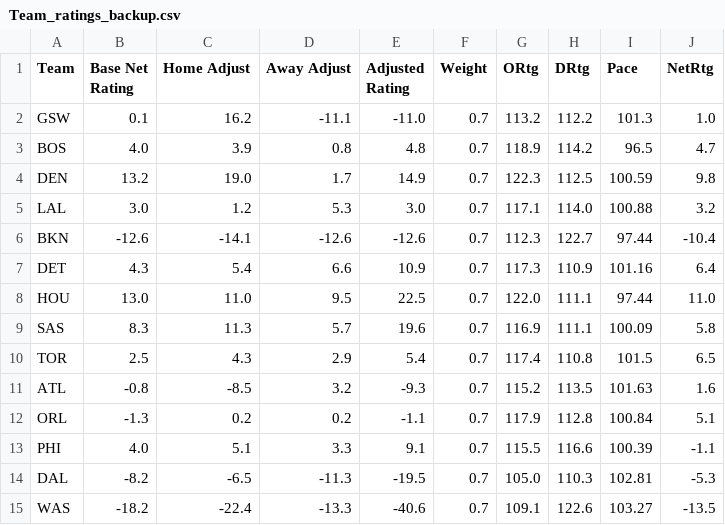
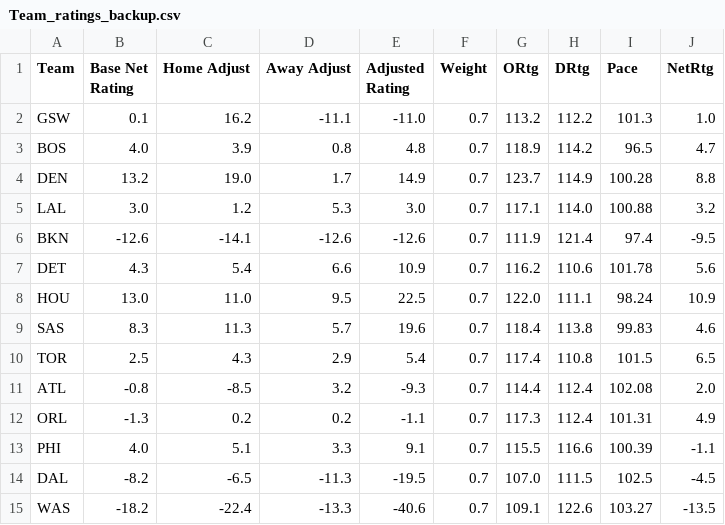
Before and after one commit to dattee/nba_edge_app, a CSV file: Team_ratings_backup.csv, drawn as a sheet; only a part is shown; the diff covers the shown part only.

```diff
--- a/Team_ratings_backup.csv
+++ b/Team_ratings_backup.csv
@@ -3,13 +3,13 @@ GSW,0.1,16.2,-11.1,-11.0,0.7,113.2,112.2,101.3,1.0
 BOS,4.0,3.9,0.8,4.8,0.7,118.9,114.2,96.5,4.7
-DEN,13.2,19.0,1.7,14.9,0.7,122.3,112.5,100.59,9.8
+DEN,13.2,19.0,1.7,14.9,0.7,123.7,114.9,100.28,8.8
 LAL,3.0,1.2,5.3,3.0,0.7,117.1,114.0,100.88,3.2
-BKN,-12.6,-14.1,-12.6,-12.6,0.7,112.3,122.7,97.44,-10.4
-DET,4.3,5.4,6.6,10.9,0.7,117.3,110.9,101.16,6.4
-HOU,13.0,11.0,9.5,22.5,0.7,122.0,111.1,97.44,11.0
-SAS,8.3,11.3,5.7,19.6,0.7,116.9,111.1,100.09,5.8
+BKN,-12.6,-14.1,-12.6,-12.6,0.7,111.9,121.4,97.4,-9.5
+DET,4.3,5.4,6.6,10.9,0.7,116.2,110.6,101.78,5.6
+HOU,13.0,11.0,9.5,22.5,0.7,122.0,111.1,98.24,10.9
+SAS,8.3,11.3,5.7,19.6,0.7,118.4,113.8,99.83,4.6
 TOR,2.5,4.3,2.9,5.4,0.7,117.4,110.8,101.5,6.5
-ATL,-0.8,-8.5,3.2,-9.3,0.7,115.2,113.5,101.63,1.6
-ORL,-1.3,0.2,0.2,-1.1,0.7,117.9,112.8,100.84,5.1
+ATL,-0.8,-8.5,3.2,-9.3,0.7,114.4,112.4,102.08,2.0
+ORL,-1.3,0.2,0.2,-1.1,0.7,117.3,112.4,101.31,4.9
 PHI,4.0,5.1,3.3,9.1,0.7,115.5,116.6,100.39,-1.1
-DAL,-8.2,-6.5,-11.3,-19.5,0.7,105.0,110.3,102.81,-5.3
+DAL,-8.2,-6.5,-11.3,-19.5,0.7,107.0,111.5,102.5,-4.5
 WAS,-18.2,-22.4,-13.3,-40.6,0.7,109.1,122.6,103.27,-13.5
```
Also changed, not shown: 40 edited cells elsewhere in this file, 1 other file.
